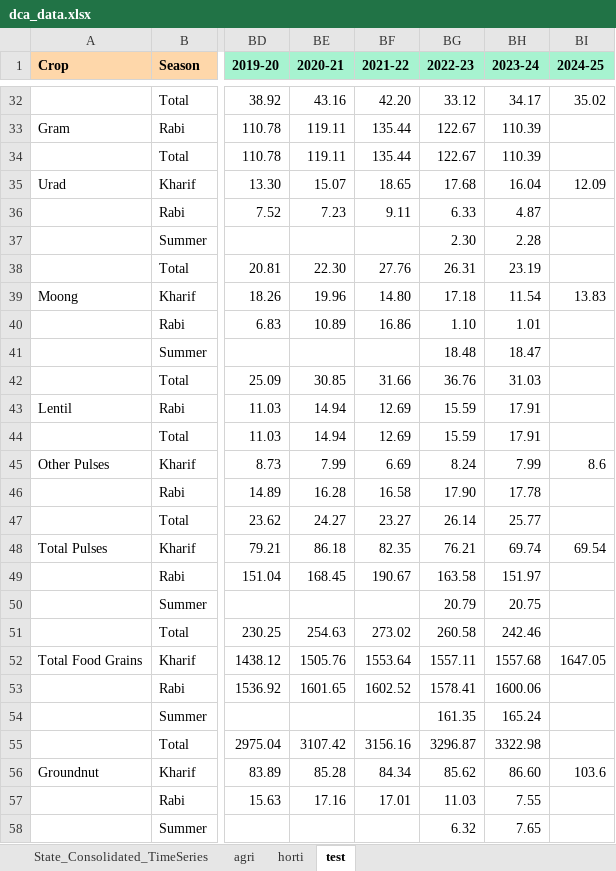
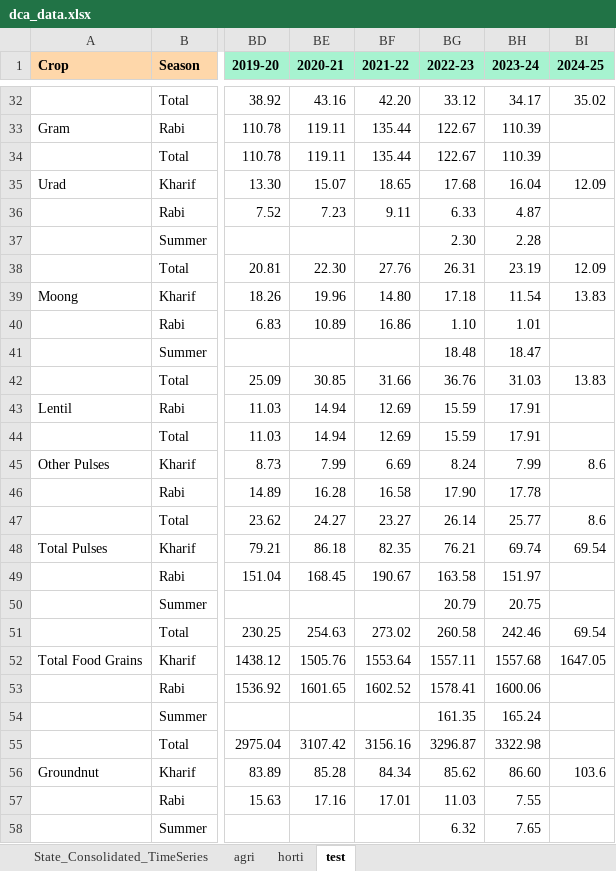
Before and after one commit to abhiruchi97/Inflation-monitor, an Excel workbook: dca_data.xlsx, sheet test, drawn as a sheet; only a part is shown, gaps mark what is left out; values as stored, in another font and other column widths than the file's, no borders; 1 other sheet too large or unreadable and not compared; the diff covers the shown part only; the diff names each change by its address in the sheet, - before the commit and + after, or states it on an @@ line.

```diff
--- a/dca_data.xlsx (sheet test)
+++ b/dca_data.xlsx (sheet test)
-BI38 (2024-25): (empty)
+BI38 (2024-25): 12.09
-BI42 (2024-25): (empty)
+BI42 (2024-25): 13.83
-BI47 (2024-25): (empty)
+BI47 (2024-25): 8.6
-BI51 (2024-25): (empty)
+BI51 (2024-25): 69.54
```
Also changed, not shown: 83 edited cells elsewhere in this sheet, formulas that keep their value, 1 other file.
